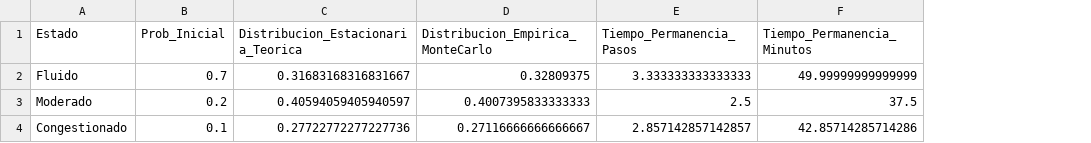
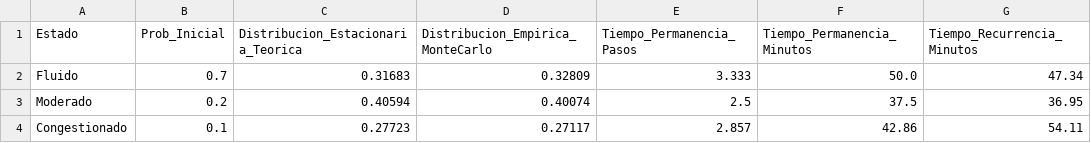
Before and after one commit to Camilo-Alberto-Palacio/Simulacion-Trafico-Markov, a CSV file: results/resumen_modelo_markov.csv, drawn as a sheet; the diff names each change by its address in the sheet, - before the commit and + after, or states it on an @@ line.

```diff
--- a/results/resumen_modelo_markov.csv
+++ b/results/resumen_modelo_markov.csv
+column G (Tiempo_Recurrencia_Minutos), rows 2-4: 47.34 | 36.95 | 54.11
-C2: 0.31683168316831667
+C2: 0.31683
-D2 (Distribucion_Empirica_MonteCarlo): 0.32809375
+D2 (Distribucion_Empirica_MonteCarlo): 0.32809
-E2 (Tiempo_Permanencia_Pasos): 3.333333333333333
+E2 (Tiempo_Permanencia_Pasos): 3.333
-F2 (Tiempo_Permanencia_Minutos): 49.99999999999999
+F2 (Tiempo_Permanencia_Minutos): 50.0
-C3: 0.40594059405940597
+C3: 0.40594
-D3 (Distribucion_Empirica_MonteCarlo): 0.4007395833333333
+D3 (Distribucion_Empirica_MonteCarlo): 0.40074
-C4: 0.27722772277227736
+C4: 0.27723
-D4 (Distribucion_Empirica_MonteCarlo): 0.27116666666666667
+D4 (Distribucion_Empirica_MonteCarlo): 0.27117
-E4 (Tiempo_Permanencia_Pasos): 2.857142857142857
+E4 (Tiempo_Permanencia_Pasos): 2.857
-F4 (Tiempo_Permanencia_Minutos): 42.85714285714286
+F4 (Tiempo_Permanencia_Minutos): 42.86
```
Also changed, not shown: results/simulacion_jornada_24h.csv, 23 other files.
